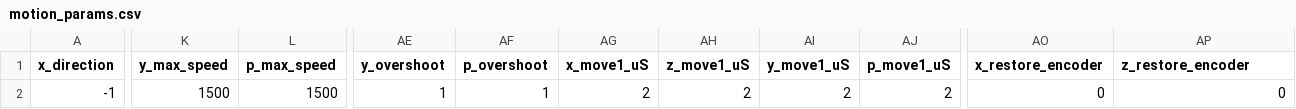
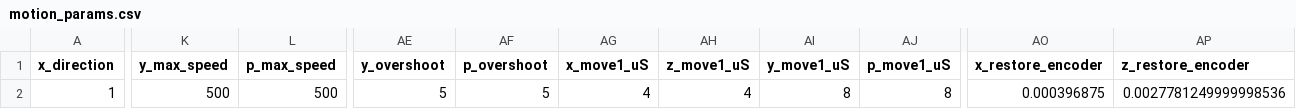
Before and after one commit to About2Golf/thesis-manipulator, a CSV file: MUVI_GUI/motion_params.csv, drawn as a sheet; only a part is shown, gaps mark what is left out; the diff covers the shown part only; the diff names each change by its address in the sheet, - before the commit and + after, or states it on an @@ line.

Commit message:
MUVI Manipulator Commissioned. FOV Sweeps conducted.

```diff
--- a/MUVI_GUI/motion_params.csv
+++ b/MUVI_GUI/motion_params.csv
-A2 (x_direction): -1
+A2 (x_direction): 1
-K2 (y_max_speed): 1500
+K2 (y_max_speed): 500
-L2 (p_max_speed): 1500
+L2 (p_max_speed): 500
-AE2 (y_overshoot): 1
+AE2 (y_overshoot): 5
-AF2 (p_overshoot): 1
+AF2 (p_overshoot): 5
-AG2 (x_move1_uS): 2
+AG2 (x_move1_uS): 4
-AH2 (z_move1_uS): 2
+AH2 (z_move1_uS): 4
-AI2 (y_move1_uS): 2
+AI2 (y_move1_uS): 8
-AJ2 (p_move1_uS): 2
+AJ2 (p_move1_uS): 8
-AO2 (x_restore_encoder): 0
+AO2 (x_restore_encoder): 0.000396875
-AP2 (z_restore_encoder): 0
+AP2 (z_restore_encoder): 0.0027781249999998536
```
Also changed, not shown: 2 edited cells elsewhere in this file, MUVI_GUI/instrument_params.csv, 43 other files.
